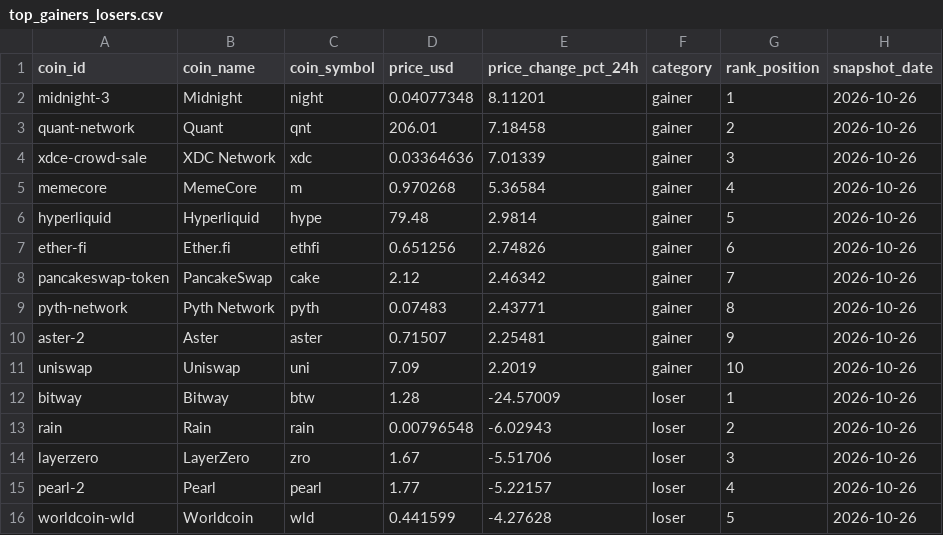
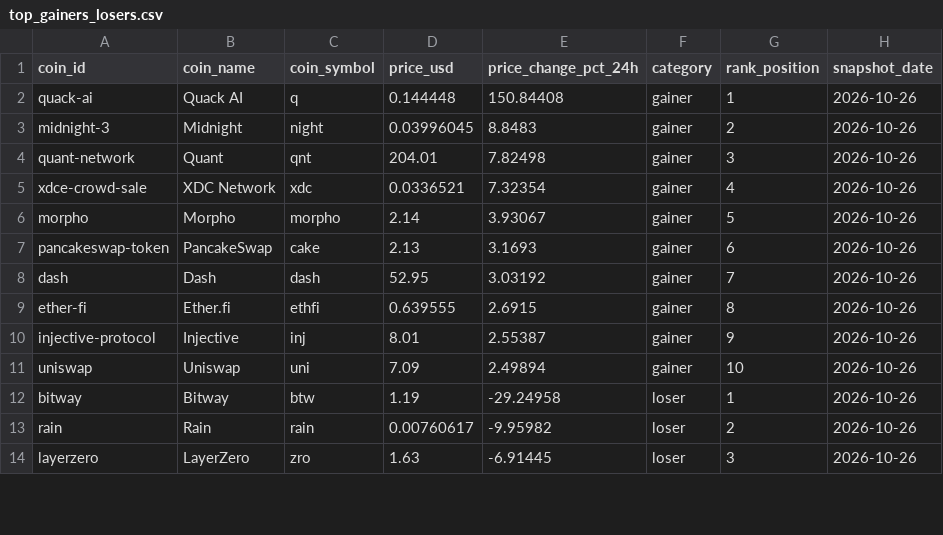
Before and after one commit to ashim1412/crypto-analytics-platform, a CSV file: data/exports/top_gainers_losers.csv, drawn as a sheet; only a part is shown; the diff covers the shown part only.

```diff
--- a/data/exports/top_gainers_losers.csv
+++ b/data/exports/top_gainers_losers.csv
@@ -1,16 +1,14 @@
 coin_id,coin_name,coin_symbol,price_usd,price_change_pct_24h,category,rank_position,snapshot_date
-midnight-3,Midnight,night,0.04077348,8.11201,gainer,1,2026-10-26
-quant-network,Quant,qnt,206.01,7.18458,gainer,2,2026-10-26
-xdce-crowd-sale,XDC Network,xdc,0.03364636,7.01339,gainer,3,2026-10-26
-memecore,MemeCore,m,0.970268,5.36584,gainer,4,2026-10-26
-hyperliquid,Hyperliquid,hype,79.48,2.9814,gainer,5,2026-10-26
-ether-fi,Ether.fi,ethfi,0.651256,2.74826,gainer,6,2026-10-26
-pancakeswap-token,PancakeSwap,cake,2.12,2.46342,gainer,7,2026-10-26
-pyth-network,Pyth Network,pyth,0.07483,2.43771,gainer,8,2026-10-26
-aster-2,Aster,aster,0.71507,2.25481,gainer,9,2026-10-26
-uniswap,Uniswap,uni,7.09,2.2019,gainer,10,2026-10-26
-bitway,Bitway,btw,1.28,-24.57009,loser,1,2026-10-26
-rain,Rain,rain,0.00796548,-6.02943,loser,2,2026-10-26
-layerzero,LayerZero,zro,1.67,-5.51706,loser,3,2026-10-26
-pearl-2,Pearl,pearl,1.77,-5.22157,loser,4,2026-10-26
-worldcoin-wld,Worldcoin,wld,0.441599,-4.27628,loser,5,2026-10-26
+quack-ai,Quack AI,q,0.144448,150.84408,gainer,1,2026-10-26
+midnight-3,Midnight,night,0.03996045,8.8483,gainer,2,2026-10-26
+quant-network,Quant,qnt,204.01,7.82498,gainer,3,2026-10-26
+xdce-crowd-sale,XDC Network,xdc,0.0336521,7.32354,gainer,4,2026-10-26
+morpho,Morpho,morpho,2.14,3.93067,gainer,5,2026-10-26
+pancakeswap-token,PancakeSwap,cake,2.13,3.1693,gainer,6,2026-10-26
+dash,Dash,dash,52.95,3.03192,gainer,7,2026-10-26
+ether-fi,Ether.fi,ethfi,0.639555,2.6915,gainer,8,2026-10-26
+injective-protocol,Injective,inj,8.01,2.55387,gainer,9,2026-10-26
+uniswap,Uniswap,uni,7.09,2.49894,gainer,10,2026-10-26
+bitway,Bitway,btw,1.19,-29.24958,loser,1,2026-10-26
+rain,Rain,rain,0.00760617,-9.95982,loser,2,2026-10-26
+layerzero,LayerZero,zro,1.63,-6.91445,loser,3,2026-10-26
```
Also changed, not shown: 5 added rows, 3 removed rows and 6 edited cells elsewhere in this file, data/exports/crypto_market_dominance.csv, data/exports/crypto_market_summary.csv, 2 other files.
